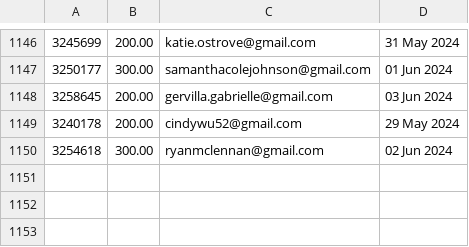
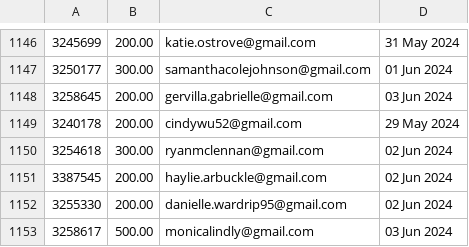
Before and after one commit to required777/TD-Testing-ffcsa_scripts, a CSV file: localline/data/order_data_PRODUCTION_success.csv, drawn as a sheet; only a part is shown, gaps mark what is left out; the diff names each change by its address in the sheet, - before the commit and + after, or states it on an @@ line.

Commit message:
Update data files

```diff
--- a/localline/data/order_data_PRODUCTION_success.csv
+++ b/localline/data/order_data_PRODUCTION_success.csv
+row 1151: 3387545 | 200.00 | haylie.arbuckle@gmail.com | 02 Jun 2024
+row 1152: 3255330 | 200.00 | danielle.wardrip95@gmail.com | 02 Jun 2024
+row 1153: 3258617 | 500.00 | monicalindly@gmail.com | 03 Jun 2024
```
